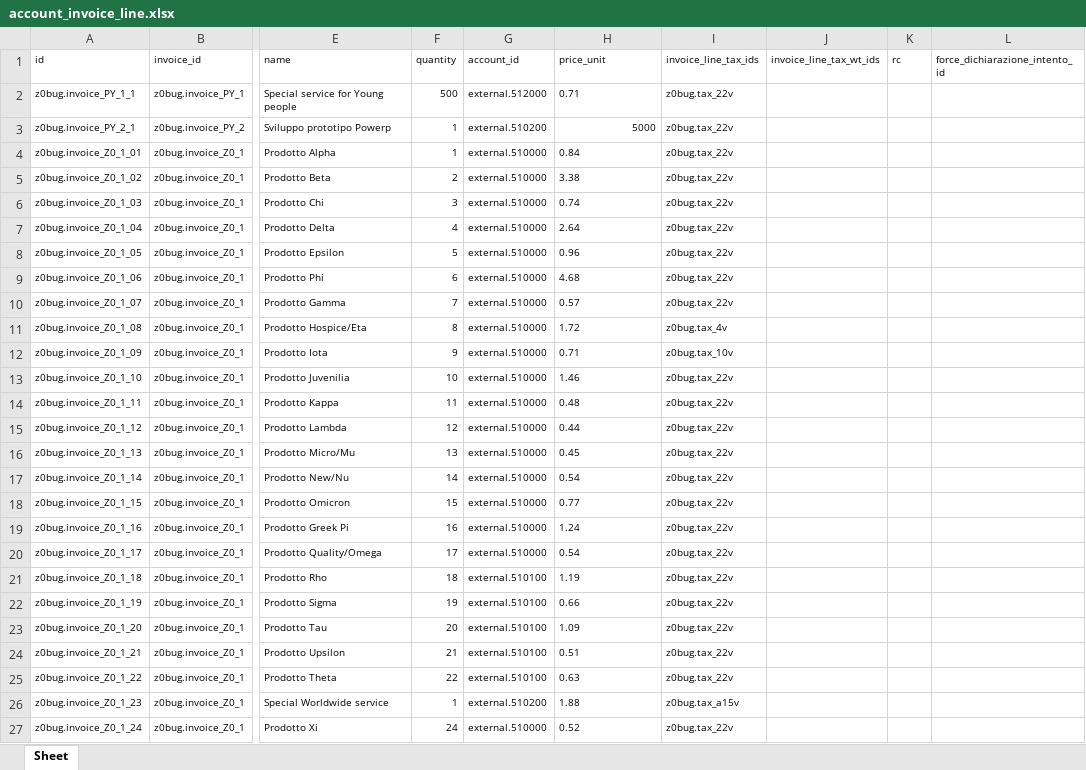
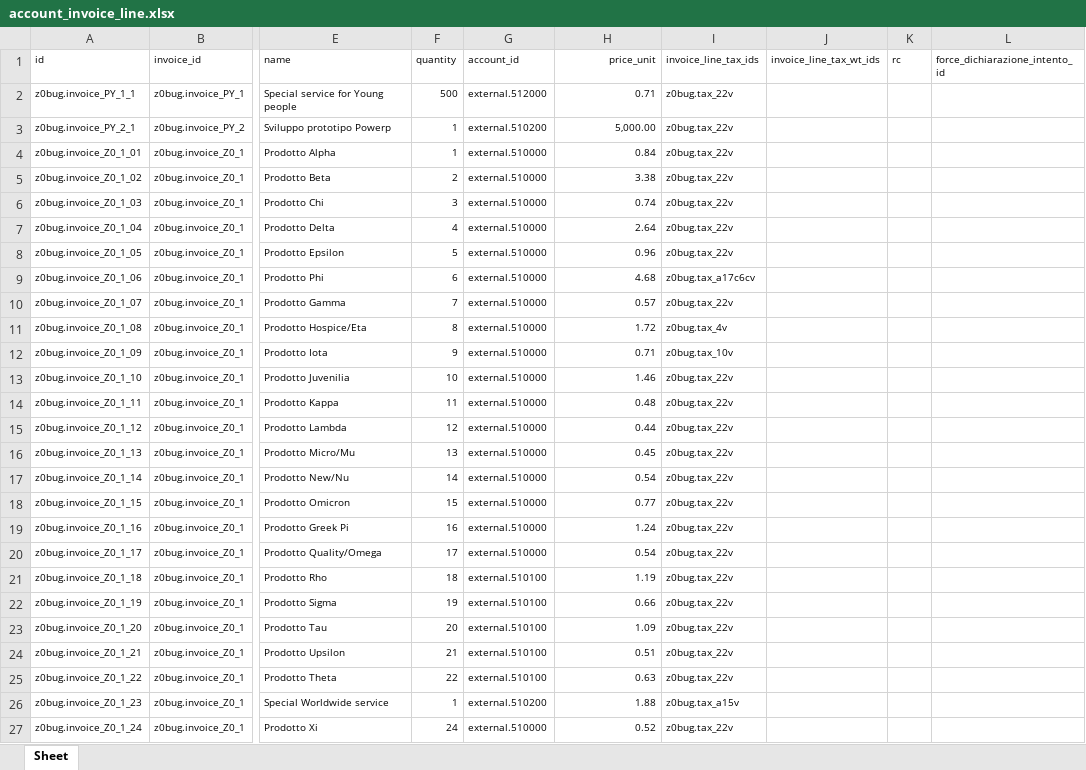
Before and after one commit to zeroincombenze/tools, an Excel workbook: z0bug_odoo/z0bug_odoo/data/account_invoice_line.xlsx, sheet Sheet, drawn as a sheet; only a part is shown, gaps mark what is left out; values as stored, in another font and other column widths than the file's, no borders; the diff covers the shown part only; the diff names each change by its address in the sheet, - before the commit and + after, or states it on an @@ line.

```diff
--- a/z0bug_odoo/z0bug_odoo/data/account_invoice_line.xlsx (sheet Sheet)
+++ b/z0bug_odoo/z0bug_odoo/data/account_invoice_line.xlsx (sheet Sheet)
-H1:H2 alignment: left
+H1:H2 alignment: right
-H3 (price_unit): 5000
+H3 (price_unit): 5,000.00
-H4:H27 alignment: left
+H4:H27 alignment: right
-I9 (invoice_line_tax_ids): z0bug.tax_22v
+I9 (invoice_line_tax_ids): z0bug.tax_a17c6cv
```
Also changed, not shown: 4 added rows, 20 edited cells and cell formats elsewhere in this sheet, z0bug_odoo/z0bug_odoo/data/product_template.xlsx, z0bug_odoo/z0bug_odoo/testenv/account_account.xlsx, 18 other files.
